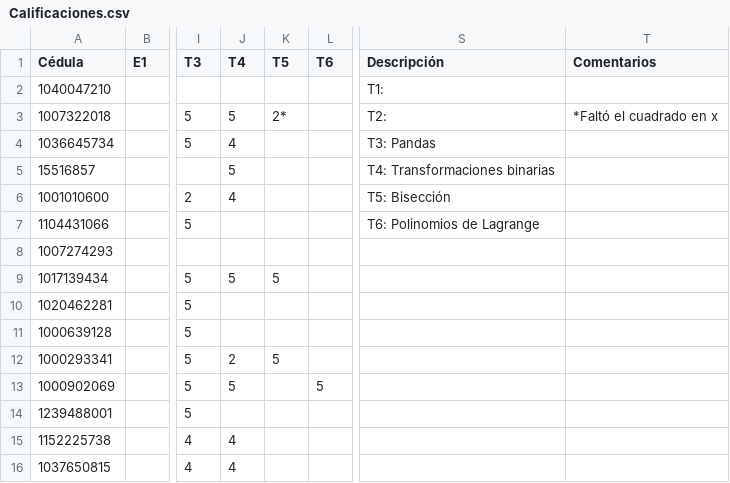
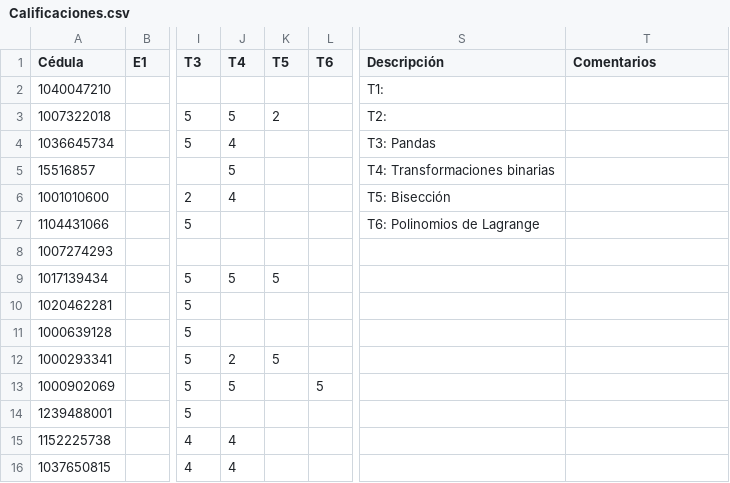
Before and after one commit to ComputationalMethods/Evaluacion_2020-2, a CSV file: Calificaciones.csv, drawn as a sheet; only a part is shown, gaps mark what is left out; the diff names each change by its address in the sheet, - before the commit and + after, or states it on an @@ line.

Commit message:
Update Calificaciones.csv

```diff
--- a/Calificaciones.csv
+++ b/Calificaciones.csv
-K3 (T5): 2*
+K3 (T5): 2
-T3 (Comentarios): *Faltó el cuadrado en x
+T3 (Comentarios): (empty)
```
